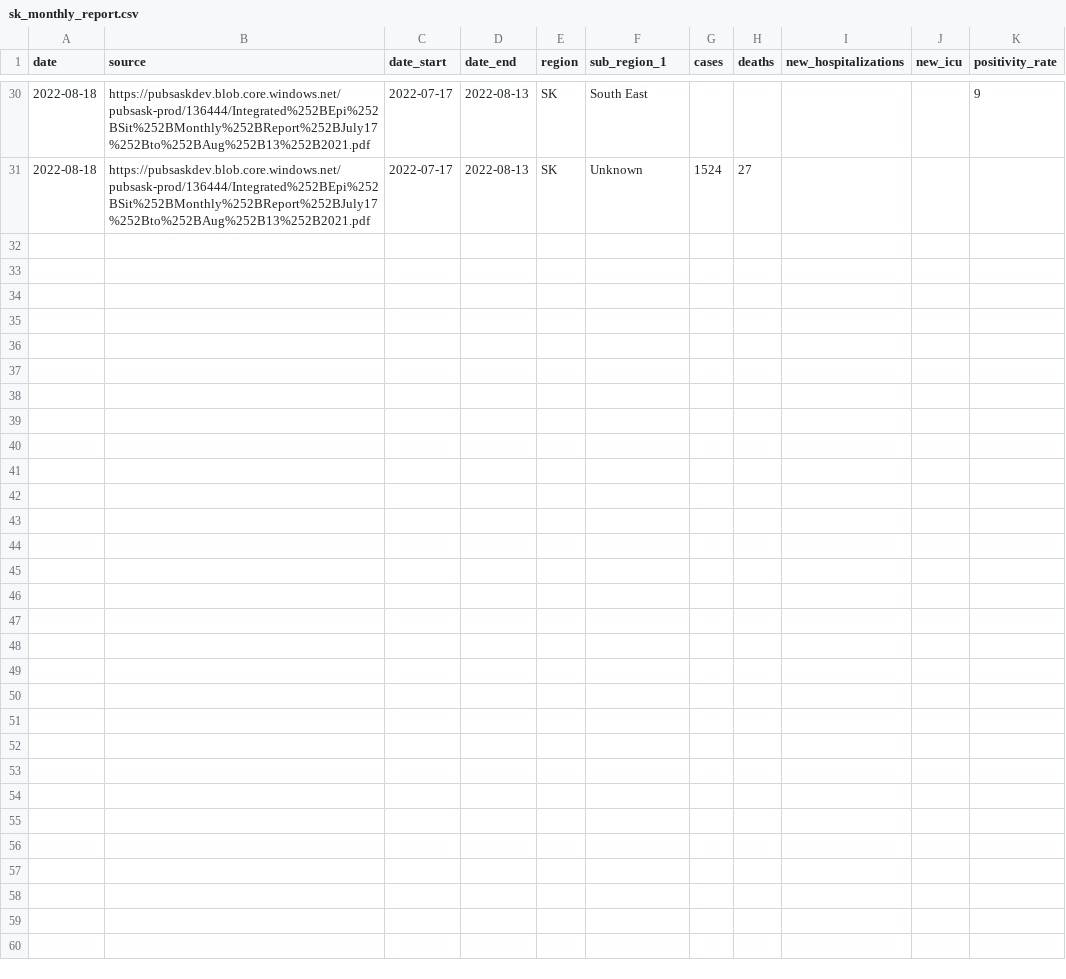
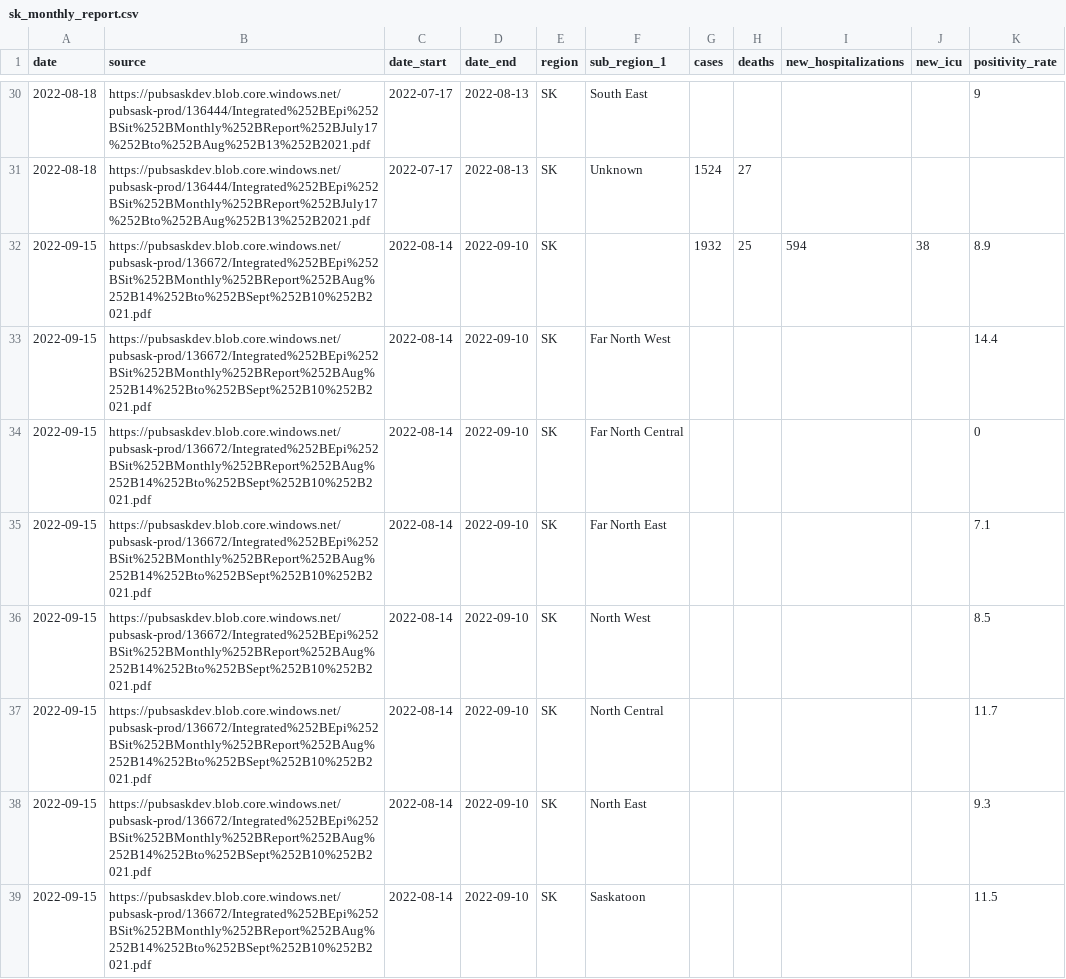
Before and after one commit to ccodwg/CovidTimelineCanada, a CSV file: raw_data/reports/sk/sk_monthly_report.csv, drawn as a sheet; only a part is shown, gaps mark what is left out; the diff covers the shown part only.

Commit message:
Update data: 2022-09-15 16:08 EDT

```diff
--- a/raw_data/reports/sk/sk_monthly_report.csv
+++ b/raw_data/reports/sk/sk_monthly_report.csv
@@ -31 +31,9 @@
 "2022-08-18","https://pubsaskdev.blob.core.windows.net/pubsask-prod/136444/Integrated%252BEpi%252BSit%252BMonthly%252BReport%252BJuly17%252Bto%252BAug%252B13%252B2021.pdf","2022-07-17","2022-08-13","SK","Unknown",1524,27,,,
+"2022-09-15","https://pubsaskdev.blob.core.windows.net/pubsask-prod/136672/Integrated%252BEpi%252BSit%252BMonthly%252BReport%252BAug%252B14%252Bto%252BSept%252B10%252B2021.pdf","2022-08-14","2022-09-10","SK",,1932,25,594,38,8.9
+"2022-09-15","https://pubsaskdev.blob.core.windows.net/pubsask-prod/136672/Integrated%252BEpi%252BSit%252BMonthly%252BReport%252BAug%252B14%252Bto%252BSept%252B10%252B2021.pdf","2022-08-14","2022-09-10","SK","Far North West",,,,,14.4
+"2022-09-15","https://pubsaskdev.blob.core.windows.net/pubsask-prod/136672/Integrated%252BEpi%252BSit%252BMonthly%252BReport%252BAug%252B14%252Bto%252BSept%252B10%252B2021.pdf","2022-08-14","2022-09-10","SK","Far North Central",,,,,0
+"2022-09-15","https://pubsaskdev.blob.core.windows.net/pubsask-prod/136672/Integrated%252BEpi%252BSit%252BMonthly%252BReport%252BAug%252B14%252Bto%252BSept%252B10%252B2021.pdf","2022-08-14","2022-09-10","SK","Far North East",,,,,7.1
+"2022-09-15","https://pubsaskdev.blob.core.windows.net/pubsask-prod/136672/Integrated%252BEpi%252BSit%252BMonthly%252BReport%252BAug%252B14%252Bto%252BSept%252B10%252B2021.pdf","2022-08-14","2022-09-10","SK","North West",,,,,8.5
+"2022-09-15","https://pubsaskdev.blob.core.windows.net/pubsask-prod/136672/Integrated%252BEpi%252BSit%252BMonthly%252BReport%252BAug%252B14%252Bto%252BSept%252B10%252B2021.pdf","2022-08-14","2022-09-10","SK","North Central",,,,,11.7
+"2022-09-15","https://pubsaskdev.blob.core.windows.net/pubsask-prod/136672/Integrated%252BEpi%252BSit%252BMonthly%252BReport%252BAug%252B14%252Bto%252BSept%252B10%252B2021.pdf","2022-08-14","2022-09-10","SK","North East",,,,,9.3
+"2022-09-15","https://pubsaskdev.blob.core.windows.net/pubsask-prod/136672/Integrated%252BEpi%252BSit%252BMonthly%252BReport%252BAug%252B14%252Bto%252BSept%252B10%252B2021.pdf","2022-08-14","2022-09-10","SK","Saskatoon",,,,,11.5
```
Also changed, not shown: 7 added rows elsewhere in this file, data/pt/cases_pt.csv, data/pt/deaths_pt.csv, 13 other files.
